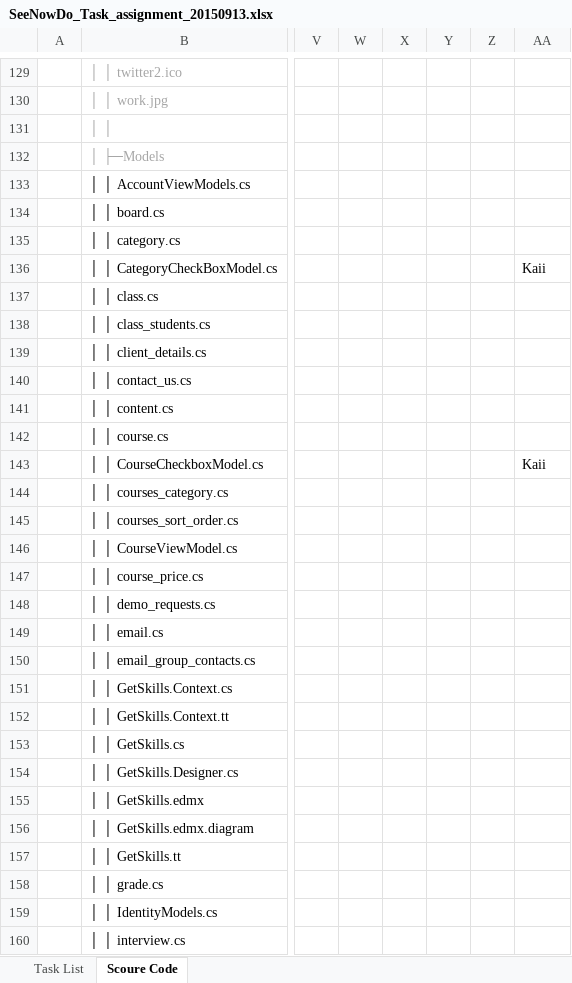
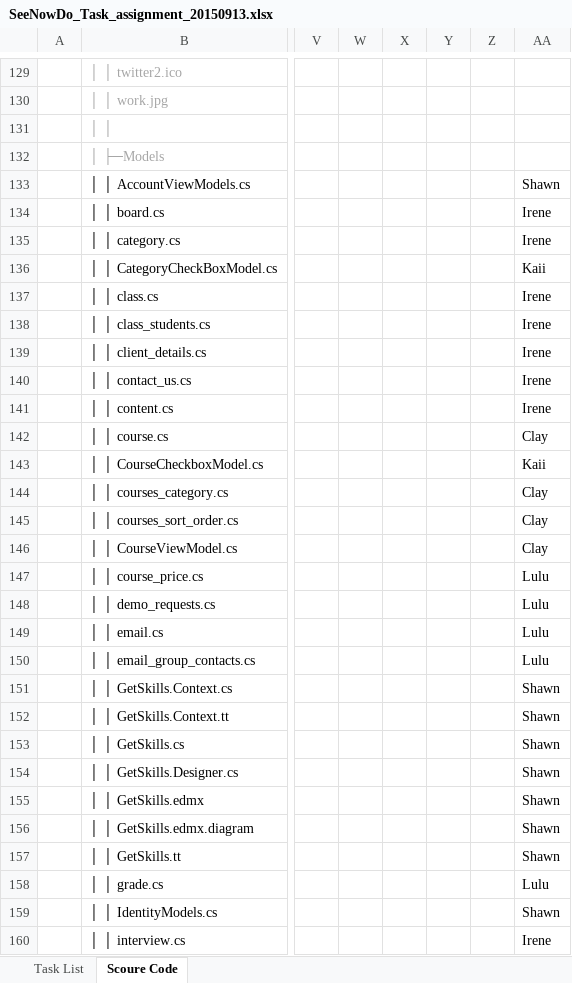
Before and after one commit to yadwinds/761_VEL, an Excel workbook: PCB/02 Plans & Actuals/2.2_WBS & Sprint plan/SeeNowDo_Task_assignment_20150913.xlsx, sheet Scoure Code, drawn as a sheet; only a part is shown, gaps mark what is left out; values as stored, in another font and other column widths than the file's, no borders; the diff covers the shown part only; the diff names each change by its address in the sheet, - before the commit and + after, or states it on an @@ line.

```diff
--- a/PCB/02 Plans & Actuals/2.2_WBS & Sprint plan/SeeNowDo_Task_assignment_20150913.xlsx (sheet Scoure Code)
+++ b/PCB/02 Plans & Actuals/2.2_WBS & Sprint plan/SeeNowDo_Task_assignment_20150913.xlsx (sheet Scoure Code)
-AA133: (empty)
+AA133: Shawn
-AA134:AA135: (empty)
+AA134:AA135: Irene
-AA137:AA141: (empty)
+AA137:AA141: Irene
-AA142: (empty)
+AA142: Clay
-AA144:AA146: (empty)
+AA144:AA146: Clay
-AA147:AA150: (empty)
+AA147:AA150: Lulu
-AA151:AA157: (empty)
+AA151:AA157: Shawn
-AA158: (empty)
+AA158: Lulu
-AA159: (empty)
+AA159: Shawn
-AA160: (empty)
+AA160: Irene
```
Also changed, not shown: 1 removed row, 1 moved row and 84 edited cells elsewhere in this sheet, sheet Task List.
